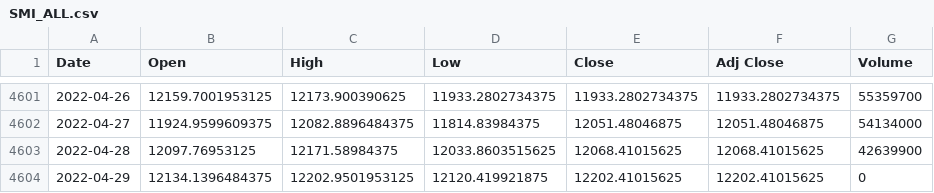
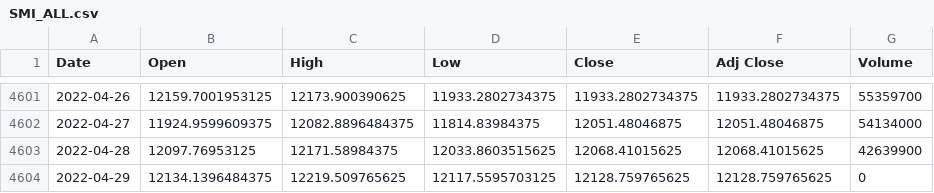
Before and after one commit to Darioschuerch/Project_MRWAM69.F2201_Marzer_Schuerch, a CSV file: Project/SMI_ALL.csv, drawn as a sheet; only a part is shown, gaps mark what is left out.

```diff
--- a/Project/SMI_ALL.csv
+++ b/Project/SMI_ALL.csv
@@ -4603,2 +4603,2 @@ Date,Open,High,Low,Close,Adj Close,Volume
 2022-04-28,12097.76953125,12171.58984375,12033.8603515625,12068.41015625,12068.41015625,42639900
-2022-04-29,12134.1396484375,12202.9501953125,12120.419921875,12202.41015625,12202.41015625,0
+2022-04-29,12134.1396484375,12219.509765625,12117.5595703125,12128.759765625,12128.759765625,0
```
Also changed, not shown: 2 other files.
